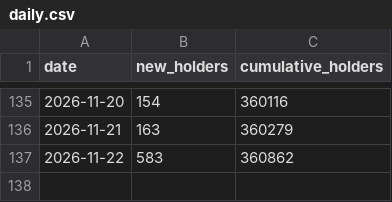
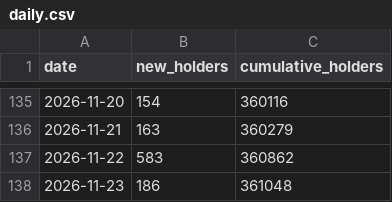
Before and after one commit to FlyJones777/-Ansem-Dashboard, a CSV file: daily.csv, drawn as a sheet; only a part is shown, gaps mark what is left out.

```diff
--- a/daily.csv
+++ b/daily.csv
@@ -137 +137,2 @@ date,new_holders,cumulative_holders
 2026-11-22,583,360862
+2026-11-23,186,361048
```
Also changed, not shown: retention.csv, 2 other files.
